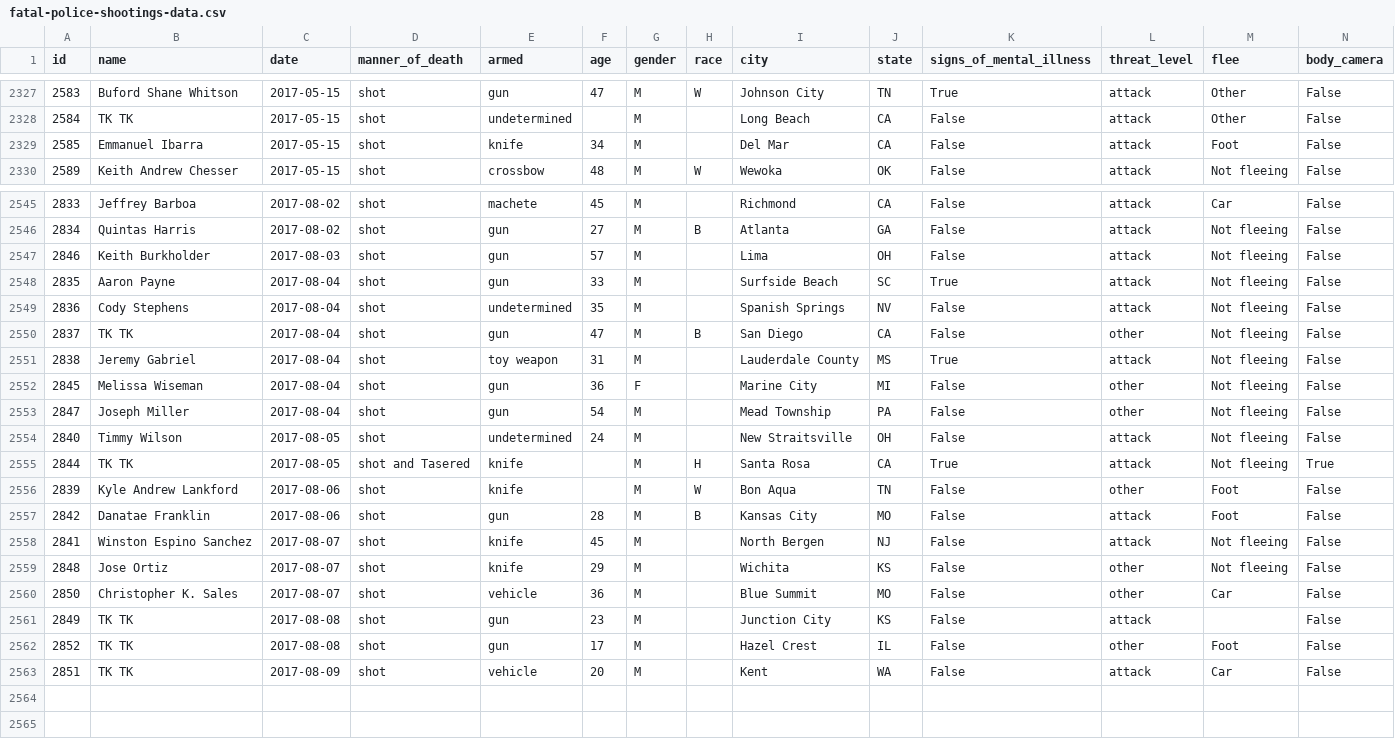
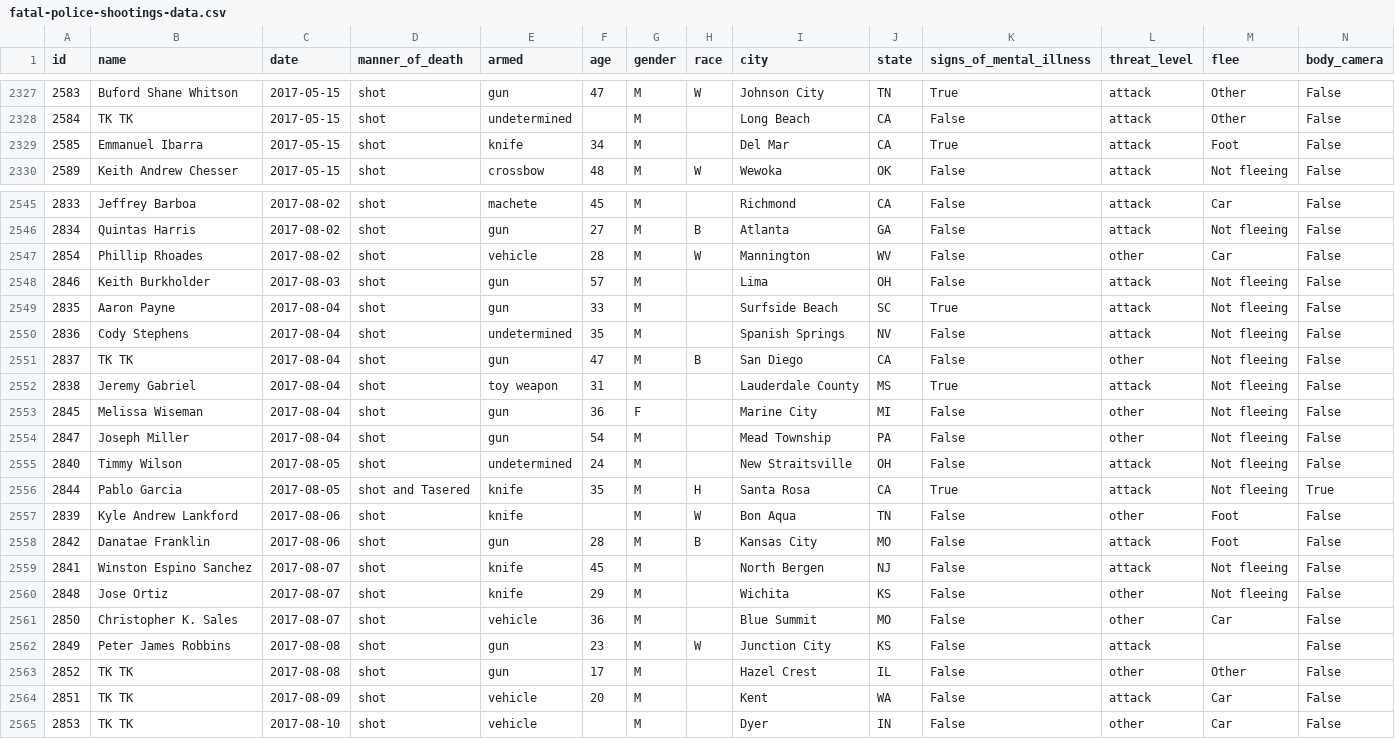
Before and after one commit to washingtonpost/data-police-shootings, a CSV file: fatal-police-shootings-data.csv, drawn as a sheet; only a part is shown, gaps mark what is left out.

Commit message:
2564 people have been shot and killed by police since Jan. 1, 2015.

```diff
--- a/fatal-police-shootings-data.csv
+++ b/fatal-police-shootings-data.csv
@@ -2328,3 +2328,3 @@ id,name,date,manner_of_death,armed,age,gender,race,city,state,signs_of_mental_il
 2584,TK TK,2017-05-15,shot,undetermined,,M,,Long Beach,CA,False,attack,Other,False
-2585,Emmanuel Ibarra,2017-05-15,shot,knife,34,M,,Del Mar,CA,False,attack,Foot,False
+2585,Emmanuel Ibarra,2017-05-15,shot,knife,34,M,,Del Mar,CA,True,attack,Foot,False
 2589,Keith Andrew Chesser,2017-05-15,shot,crossbow,48,M,W,Wewoka,OK,False,attack,Not fleeing,False
@@ -2546,2 +2546,3 @@ id,name,date,manner_of_death,armed,age,gender,race,city,state,signs_of_mental_il
 2834,Quintas Harris,2017-08-02,shot,gun,27,M,B,Atlanta,GA,False,attack,Not fleeing,False
+2854,Phillip Rhoades,2017-08-02,shot,vehicle,28,M,W,Mannington,WV,False,other,Car,False
 2846,Keith Burkholder,2017-08-03,shot,gun,57,M,,Lima,OH,False,attack,Not fleeing,False
@@ -2554,3 +2555,3 @@ id,name,date,manner_of_death,armed,age,gender,race,city,state,signs_of_mental_il
 2840,Timmy Wilson,2017-08-05,shot,undetermined,24,M,,New Straitsville,OH,False,attack,Not fleeing,False
-2844,TK TK,2017-08-05,shot and Tasered,knife,,M,H,Santa Rosa,CA,True,attack,Not fleeing,True
+2844,Pablo Garcia,2017-08-05,shot and Tasered,knife,35,M,H,Santa Rosa,CA,True,attack,Not fleeing,True
 2839,Kyle Andrew Lankford,2017-08-06,shot,knife,,M,W,Bon Aqua,TN,False,other,Foot,False
@@ -2560,4 +2561,5 @@ id,name,date,manner_of_death,armed,age,gender,race,city,state,signs_of_mental_il
 2850,Christopher K. Sales,2017-08-07,shot,vehicle,36,M,,Blue Summit,MO,False,other,Car,False
-2849,TK TK,2017-08-08,shot,gun,23,M,,Junction City,KS,False,attack,,False
-2852,TK TK,2017-08-08,shot,gun,17,M,,Hazel Crest,IL,False,other,Foot,False
+2849,Peter James Robbins,2017-08-08,shot,gun,23,M,W,Junction City,KS,False,attack,,False
+2852,TK TK,2017-08-08,shot,gun,17,M,,Hazel Crest,IL,False,other,Other,False
 2851,TK TK,2017-08-09,shot,vehicle,20,M,,Kent,WA,False,attack,Car,False
+2853,TK TK,2017-08-10,shot,vehicle,,M,,Dyer,IN,False,other,Car,False
```
